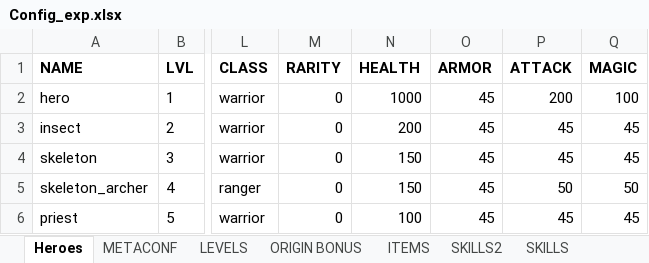
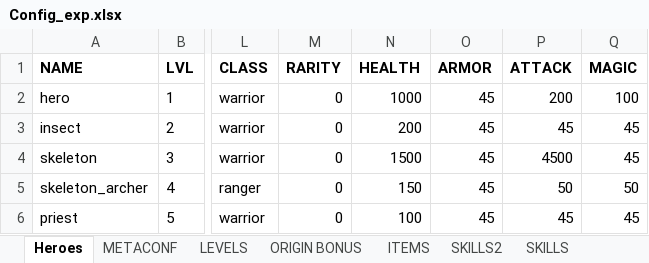
Before and after one commit to uberbax/AllForOne, an Excel workbook: Assets/StreamingAssets/Config_exp.xlsx, sheet Heroes, drawn as a sheet; only a part is shown, gaps mark what is left out; values as stored, in another font and other column widths than the file's, no borders; the diff names each change by its address in the sheet, - before the commit and + after, or states it on an @@ line.

```diff
--- a/Assets/StreamingAssets/Config_exp.xlsx (sheet Heroes)
+++ b/Assets/StreamingAssets/Config_exp.xlsx (sheet Heroes)
-N4 (HEALTH): 150
+N4 (HEALTH): 1500
-P4 (ATTACK): 45
+P4 (ATTACK): 4500
```
Also changed, not shown: sheet SKILLS2, 6 other files.
